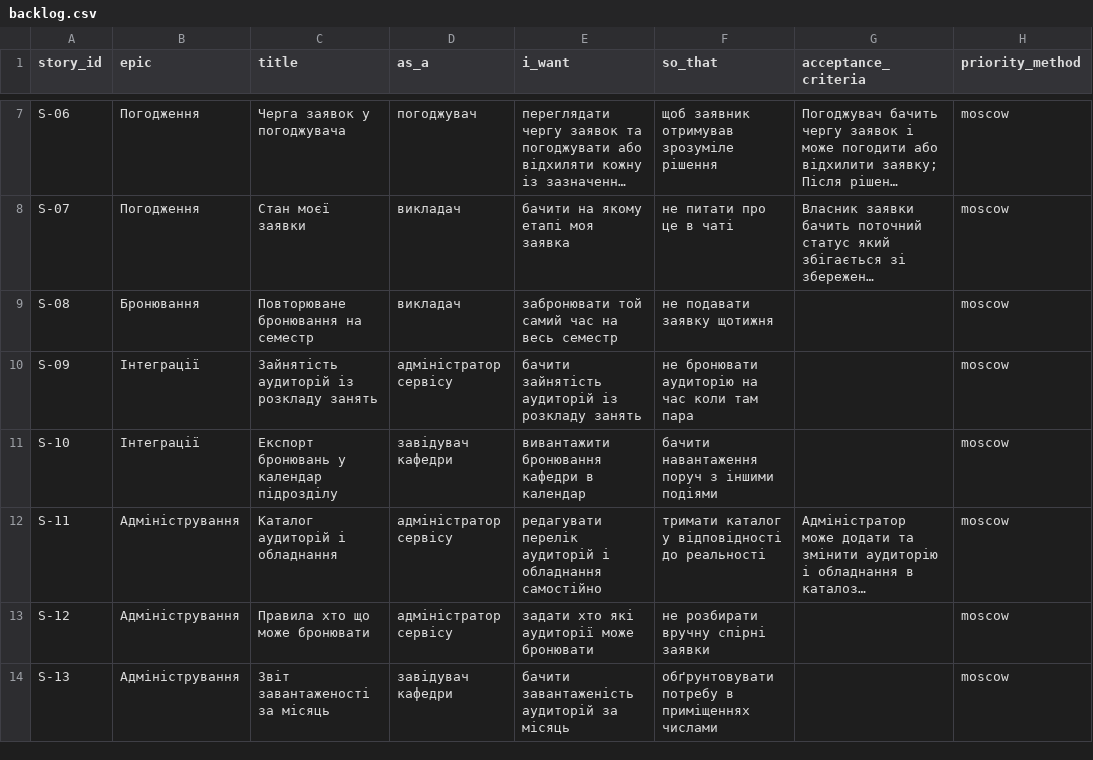
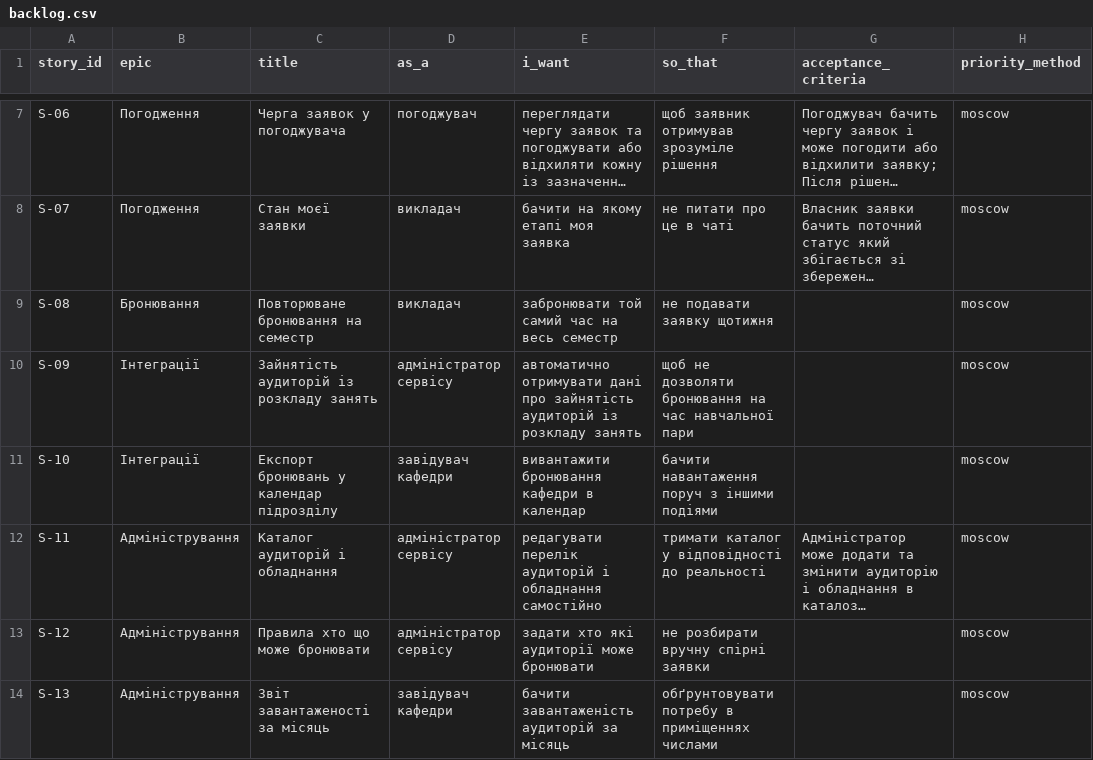
Before and after one commit to Sque1ze/pm-2026-kn41-vlasenko, a CSV file: lr06_backlog/backlog.csv, drawn as a sheet; only a part is shown, gaps mark what is left out; long unchanged cells end in …; the diff names each change by its address in the sheet, - before the commit and + after, or states it on an @@ line.

Commit message:
Update backlog.csv

```diff
--- a/lr06_backlog/backlog.csv
+++ b/lr06_backlog/backlog.csv
-E10 (i_want): бачити зайнятість аудиторій…
+E10 (i_want): автоматично отримувати дані про зайнятість аудиторій…
-F10 (so_that): не бронювати аудиторію на час коли там пара
+F10 (so_that): щоб не дозволяти бронювання на час навчальної пари
```
